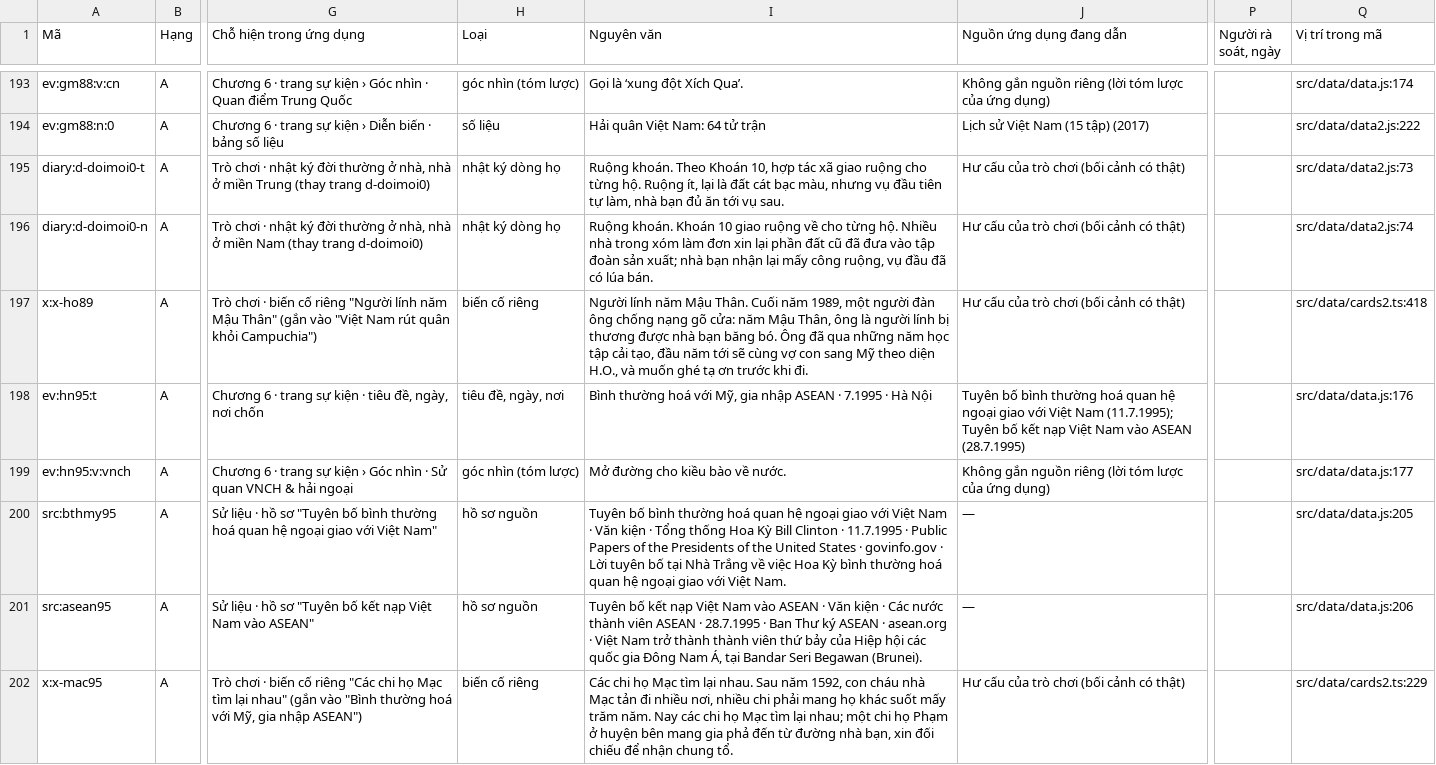
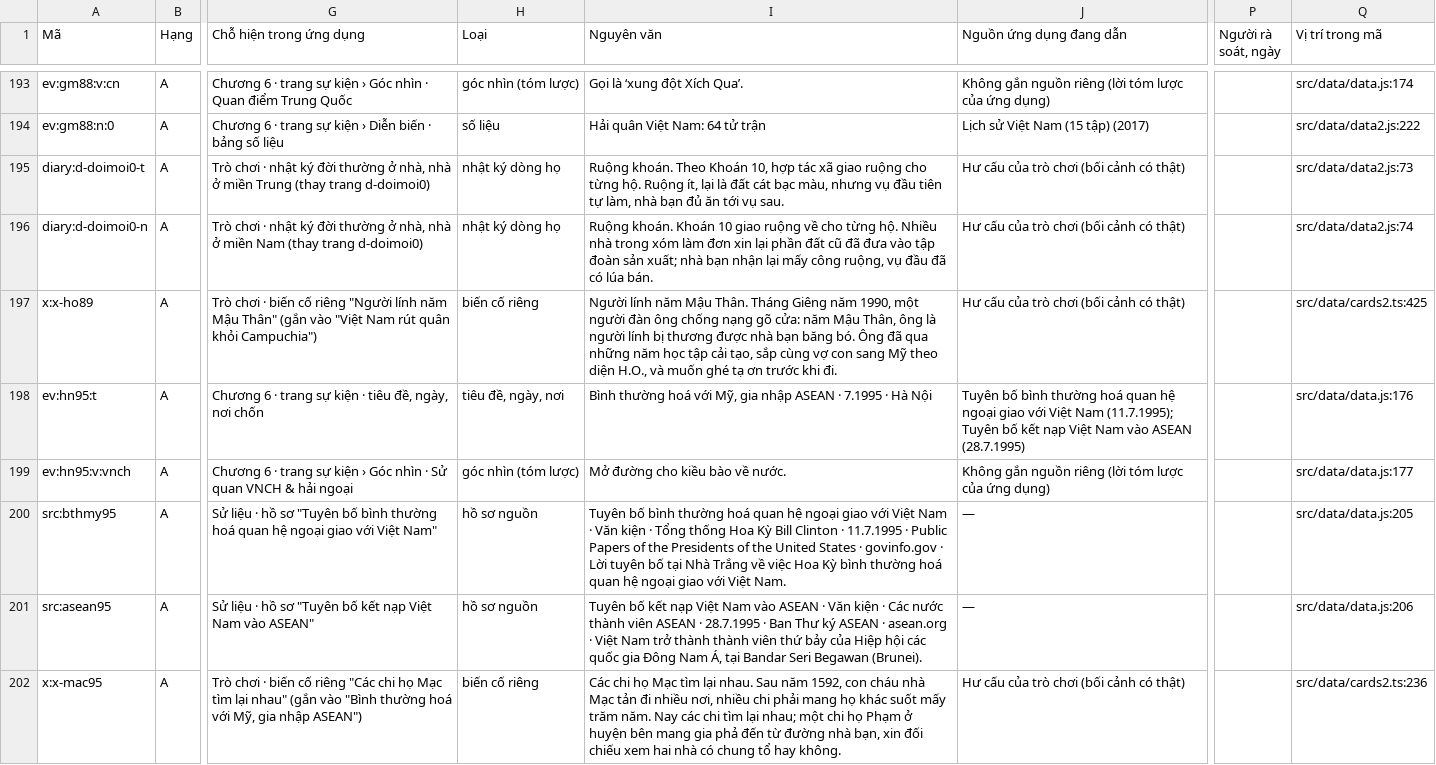
Before and after one commit to viet-realitech/du-do, a CSV file: docs/review/bang-a-rui-ro-cao.csv, drawn as a sheet; only a part is shown, gaps mark what is left out; the diff covers the shown part only; the diff names each change by its address in the sheet, - before the commit and + after, or states it on an @@ line.

```diff
--- a/docs/review/bang-a-rui-ro-cao.csv
+++ b/docs/review/bang-a-rui-ro-cao.csv
-I197 (Nguyên văn): …Mậu Thân. Cuối năm 1989, một người đàn ông chống nạng gõ cửa: năm Mậu Thân, ông là người lính bị thương được nhà bạn băng bó. Ông đã qua những năm học tập cải tạo, đầu năm tới sẽ cùng vợ…
+I197 (Nguyên văn): …Mậu Thân. Tháng Giêng năm 1990, một người đàn ông chống nạng gõ cửa: năm Mậu Thân, ông là người lính bị thương được nhà bạn băng bó. Ông đã qua những năm học tập cải tạo, sắp cùng vợ…
-Q197 (Vị trí trong mã): src/data/cards2.ts:418
+Q197 (Vị trí trong mã): src/data/cards2.ts:425
-I202 (Nguyên văn): …các chi họ Mạc tìm lại nhau; một chi họ Phạm ở huyện bên mang gia phả đến từ đường nhà bạn, xin đối chiếu để nhận chung tổ.
+I202 (Nguyên văn): …các chi tìm lại nhau; một chi họ Phạm ở huyện bên mang gia phả đến từ đường nhà bạn, xin đối chiếu xem hai nhà có chung tổ hay không.
-Q202 (Vị trí trong mã): src/data/cards2.ts:229
+Q202 (Vị trí trong mã): src/data/cards2.ts:236
```
Also changed, not shown: 67 edited cells elsewhere in this file, 13 other files.
